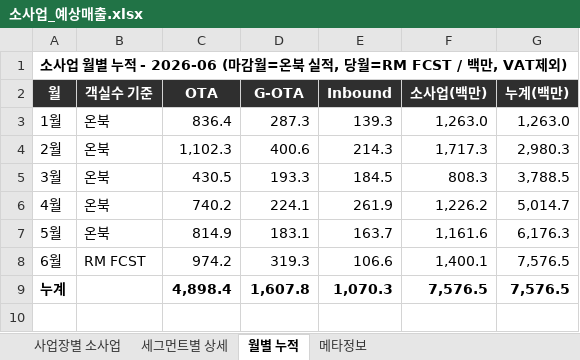
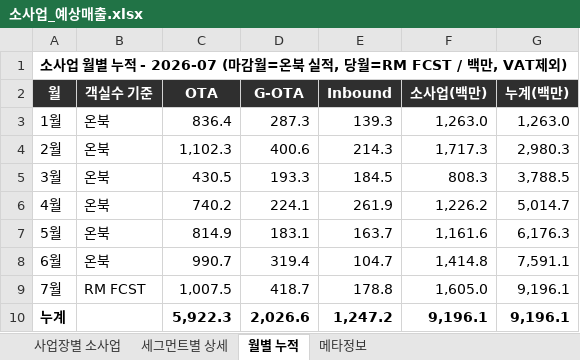
Before and after one commit to cksals00-ai/gs_daily_trend_news_public_temp, an Excel workbook: data/소사업_예상매출.xlsx, sheet 월별 누적, drawn as a sheet; values as stored, in another font and other column widths than the file's, no borders; addresses are those after the commit; the diff names each change by its address in the sheet, - before the commit and + after, or states it on an @@ line.

```diff
--- a/data/소사업_예상매출.xlsx (sheet 월별 누적)
+++ b/data/소사업_예상매출.xlsx (sheet 월별 누적)
-A1 (월): …누적 - 2026-06 (마감월…
+A1 (월): …누적 - 2026-07 (마감월…
-B8 (객실수 기준): RM FCST
+B8 (객실수 기준): 온북
-C8 (OTA): 974.2
+C8 (OTA): 990.7
-D8 (G-OTA): 319.3
+D8 (G-OTA): 319.4
-E8 (Inbound): 106.6
+E8 (Inbound): 104.7
-F8 (소사업(백만)): 1,400.1
+F8 (소사업(백만)): 1,414.8
-G8 (누계(백만)): 7,576.5
+G8 (누계(백만)): 7,591.1
+row 9: 7월 | RM FCST | 1,007.5 | 418.7 | 178.8 | 1,605.0 | 9,196.1
-C10 (OTA): 4,898.4
+C10 (OTA): 5,922.3
-D10 (G-OTA): 1,607.8
+D10 (G-OTA): 2,026.6
-E10 (Inbound): 1,070.3
+E10 (Inbound): 1,247.2
-F10 (소사업(백만)): 7,576.5
+F10 (소사업(백만)): 9,196.1
-G10 (누계(백만)): 7,576.5
+G10 (누계(백만)): 9,196.1
```
Also changed, not shown: sheet 세그먼트별 상세, sheet 사업장별 소사업, sheet 메타정보, data/RM_FCST_정리.xlsx, docs/data/RM_FCST_정리.xlsx, 11 other files.
